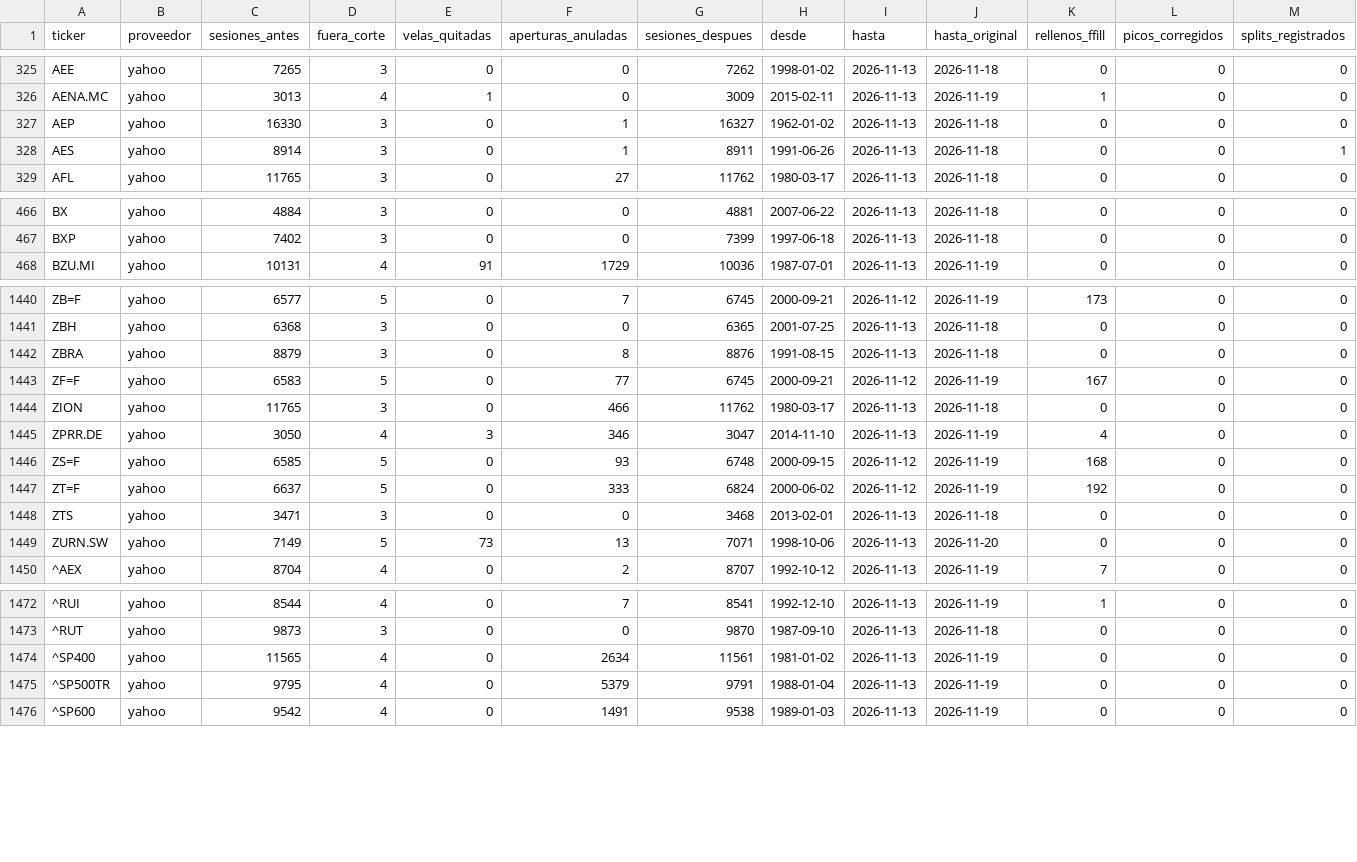
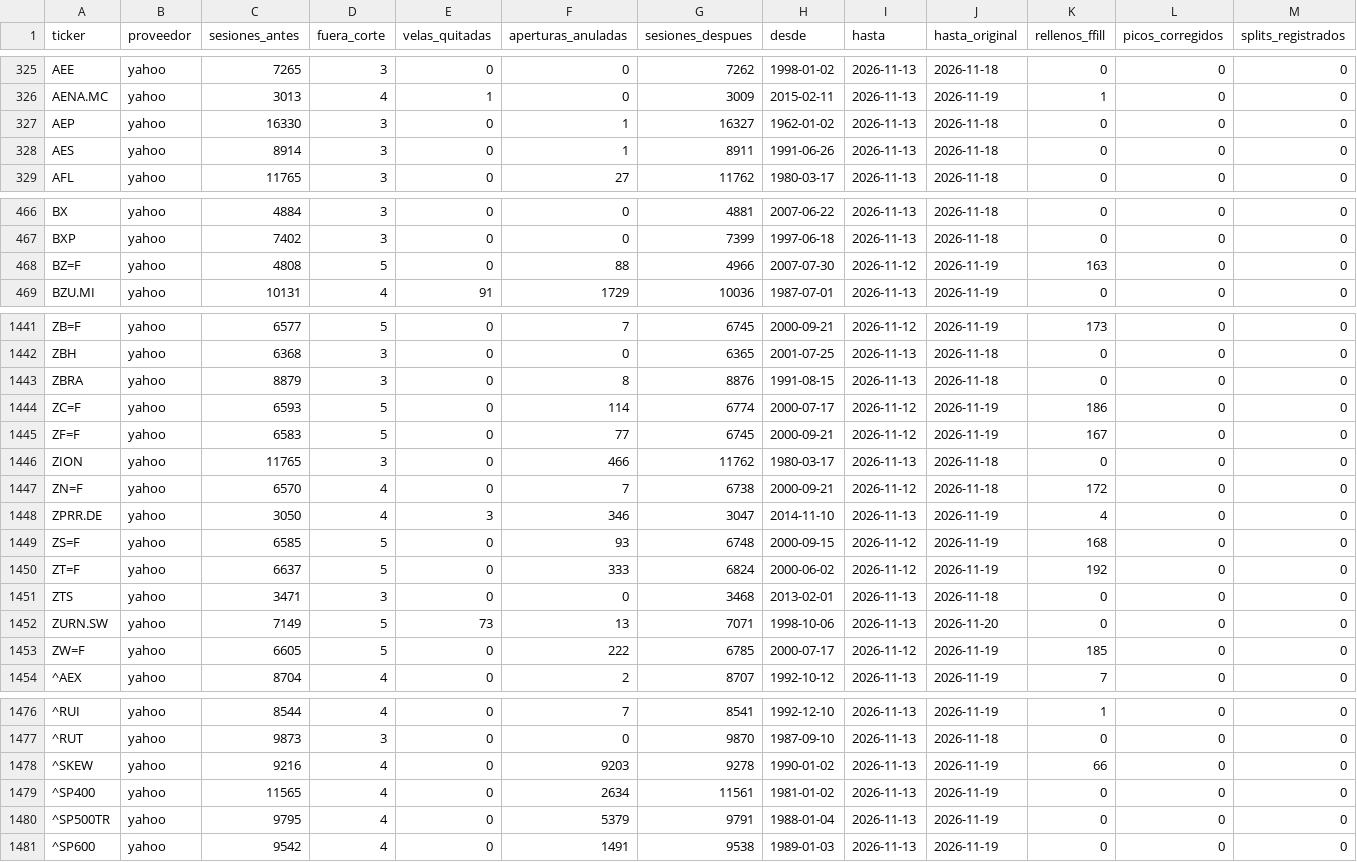
Before and after one commit to Romequinco/regime-aware-macro-equity, a CSV file: results/ingesta/mercados_series/tablas/precios_curados_resumen.csv, drawn as a sheet; only a part is shown, gaps mark what is left out; the diff covers the shown part only.

```diff
--- a/results/ingesta/mercados_series/tablas/precios_curados_resumen.csv
+++ b/results/ingesta/mercados_series/tablas/precios_curados_resumen.csv
@@ -327,3 +327,3 @@ AENA.MC,yahoo,3013,4,1,0,3009,2015-02-11,2026-11-13,2026-11-19,1,0,0
 AEP,yahoo,16330,3,0,1,16327,1962-01-02,2026-11-13,2026-11-18,0,0,0
-AES,yahoo,8914,3,0,1,8911,1991-06-26,2026-11-13,2026-11-18,0,0,1
+AES,yahoo,8914,3,0,1,8911,1991-06-26,2026-11-13,2026-11-18,0,0,0
 AFL,yahoo,11765,3,0,27,11762,1980-03-17,2026-11-13,2026-11-18,0,0,0
@@ -467,2 +467,3 @@ BX,yahoo,4884,3,0,0,4881,2007-06-22,2026-11-13,2026-11-18,0,0,0
 BXP,yahoo,7402,3,0,0,7399,1997-06-18,2026-11-13,2026-11-18,0,0,0
+BZ=F,yahoo,4808,5,0,88,4966,2007-07-30,2026-11-12,2026-11-19,163,0,0
 BZU.MI,yahoo,10131,4,91,1729,10036,1987-07-01,2026-11-13,2026-11-19,0,0,0
@@ -1442,4 +1443,6 @@ ZBH,yahoo,6368,3,0,0,6365,2001-07-25,2026-11-13,2026-11-18,0,0,0
 ZBRA,yahoo,8879,3,0,8,8876,1991-08-15,2026-11-13,2026-11-18,0,0,0
+ZC=F,yahoo,6593,5,0,114,6774,2000-07-17,2026-11-12,2026-11-19,186,0,0
 ZF=F,yahoo,6583,5,0,77,6745,2000-09-21,2026-11-12,2026-11-19,167,0,0
 ZION,yahoo,11765,3,0,466,11762,1980-03-17,2026-11-13,2026-11-18,0,0,0
+ZN=F,yahoo,6570,4,0,7,6738,2000-09-21,2026-11-12,2026-11-18,172,0,0
 ZPRR.DE,yahoo,3050,4,3,346,3047,2014-11-10,2026-11-13,2026-11-19,4,0,0
@@ -1449,2 +1452,3 @@ ZTS,yahoo,3471,3,0,0,3468,2013-02-01,2026-11-13,2026-11-18,0,0,0
 ZURN.SW,yahoo,7149,5,73,13,7071,1998-10-06,2026-11-13,2026-11-20,0,0,0
+ZW=F,yahoo,6605,5,0,222,6785,2000-07-17,2026-11-12,2026-11-19,185,0,0
 ^AEX,yahoo,8704,4,0,2,8707,1992-10-12,2026-11-13,2026-11-19,7,0,0
@@ -1473,2 +1477,3 @@ ZURN.SW,yahoo,7149,5,73,13,7071,1998-10-06,2026-11-13,2026-11-20,0,0,0
 ^RUT,yahoo,9873,3,0,0,9870,1987-09-10,2026-11-13,2026-11-18,0,0,0
+^SKEW,yahoo,9216,4,0,9203,9278,1990-01-02,2026-11-13,2026-11-19,66,0,0
 ^SP400,yahoo,11565,4,0,2634,11561,1981-01-02,2026-11-13,2026-11-19,0,0,0
```
Also changed, not shown: 3 edited cells elsewhere in this file, results/ingesta/mercados_series/tablas/cobertura_series.csv, results/ingesta/mercados_series/tablas/curada_resumen.csv, 20 other files.
